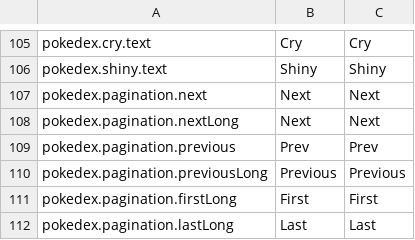
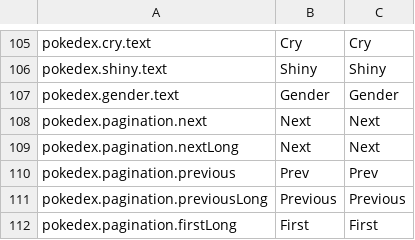
Before and after one commit to wavebeem/pkmn.help, a CSV file: public/translations/en.csv, drawn as a sheet; only a part is shown, gaps mark what is left out; the shorter side is filled out with more unchanged rows; the diff names each change by its address in the sheet, - before the commit and + after, or states it on an @@ line.

Commit message:
pokedex forms & french update

```diff
--- a/public/translations/en.csv
+++ b/public/translations/en.csv
+row 107: pokedex.gender.text | Gender | Gender
```
Also changed, not shown: public/translations/da.csv, public/translations/de.csv, 19 other files.
